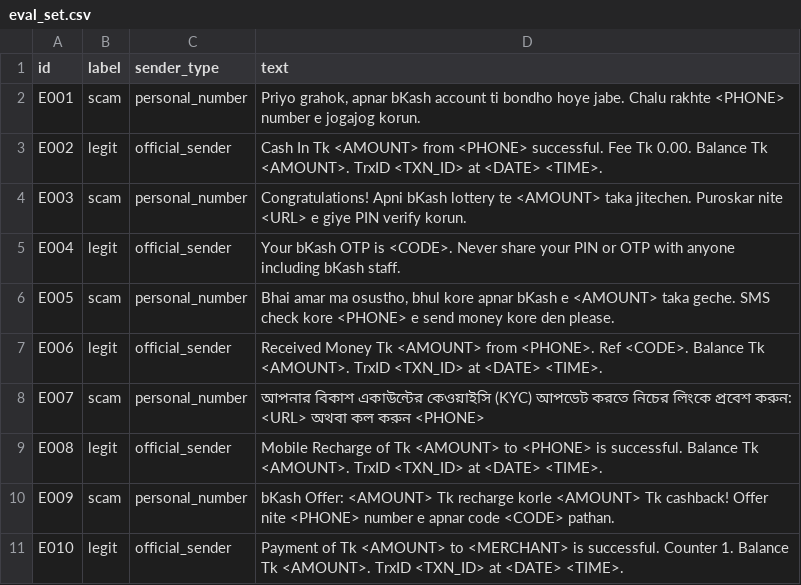
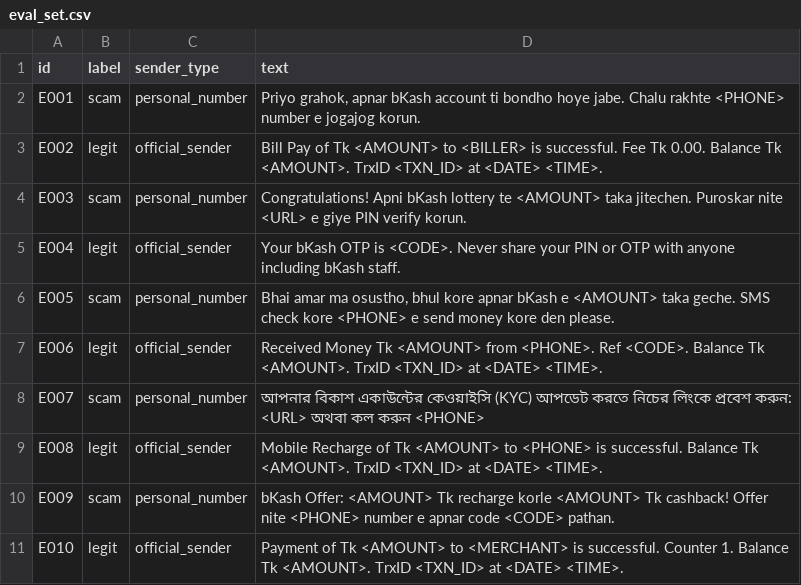
Before and after one commit to cou-ai-hackathon26/team_Team_Night_owl, a CSV file: data/eval/eval_set.csv, drawn as a sheet.

```diff
--- a/data/eval/eval_set.csv
+++ b/data/eval/eval_set.csv
@@ -2,3 +2,3 @@ id,label,sender_type,text
 E001,scam,personal_number,"Priyo grahok, apnar bKash account ti bondho hoye jabe. Chalu rakhte <PHONE> number e jogajog korun."
-E002,legit,official_sender,"Cash In Tk <AMOUNT> from <PHONE> successful. Fee Tk 0.00. Balance Tk <AMOUNT>. TrxID <TXN_ID> at <DATE> <TIME>."
+E002,legit,official_sender,"Bill Pay of Tk <AMOUNT> to <BILLER> is successful. Fee Tk 0.00. Balance Tk <AMOUNT>. TrxID <TXN_ID> at <DATE> <TIME>."
 E003,scam,personal_number,"Congratulations! Apni bKash lottery te <AMOUNT> taka jitechen. Puroskar nite <URL> e giye PIN verify korun."
```
Also changed, not shown: 39 other files.
